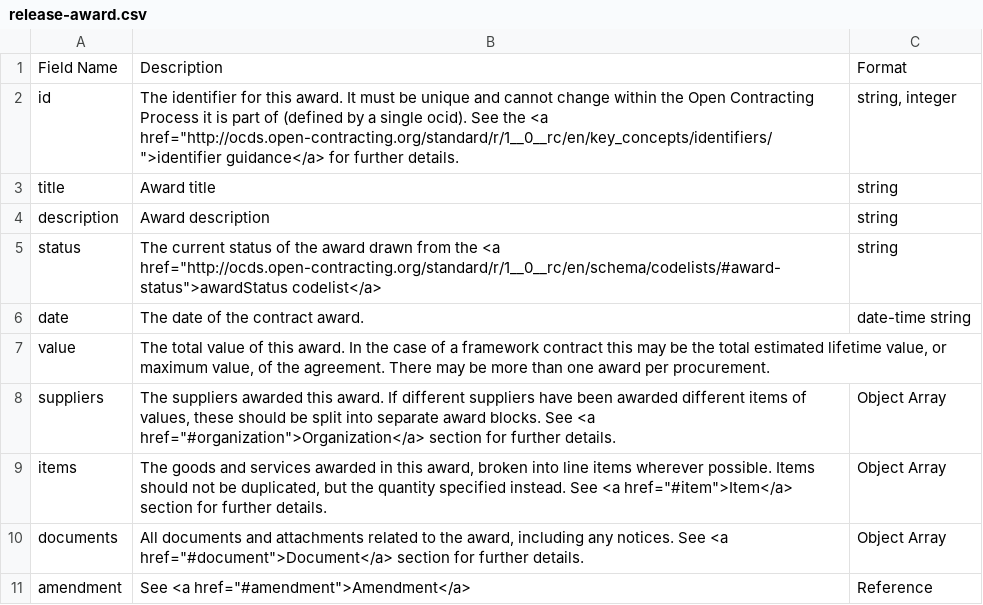
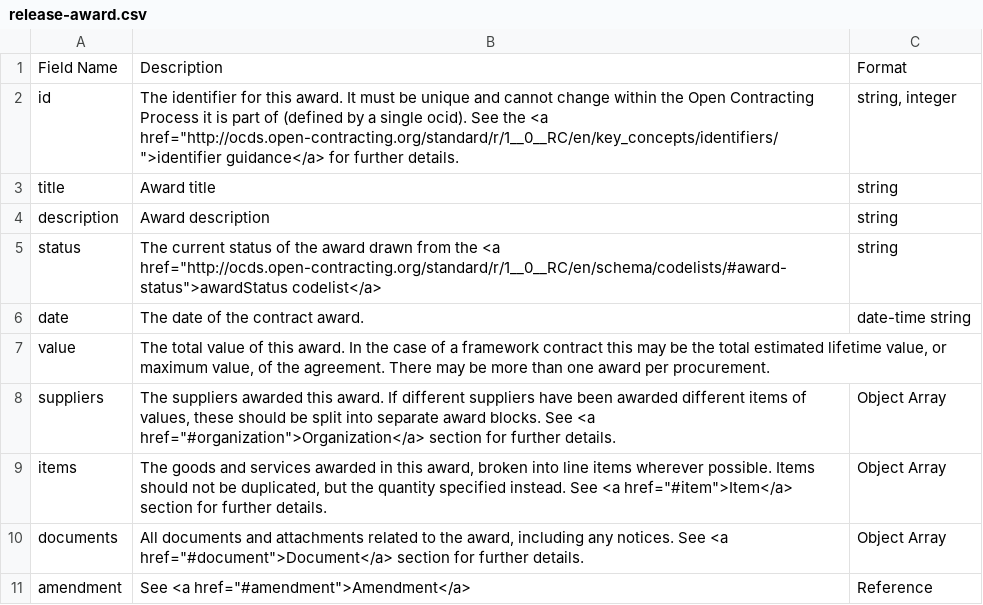
Before and after one commit to open-contracting/standard, a CSV file: standard/docs/field_definitions/release-award.csv, drawn as a sheet.

Commit message:
Updating release to uppercase

```diff
--- a/standard/docs/field_definitions/release-award.csv
+++ b/standard/docs/field_definitions/release-award.csv
@@ -1,6 +1,6 @@
 Field Name,Description,Format
-id,"The identifier for this award. It must be unique and cannot change within the Open Contracting Process it is part of (defined by a single ocid). See the <a href=""http://ocds.open-contracting.org/standard/r/1__0__rc/en/key_concepts/identifiers/"">identifier guidance</a> for further details."," string, integer"
+id,"The identifier for this award. It must be unique and cannot change within the Open Contracting Process it is part of (defined by a single ocid). See the <a href=""http://ocds.open-contracting.org/standard/r/1__0__RC/en/key_concepts/identifiers/"">identifier guidance</a> for further details."," string, integer"
 title,Award title, string
 description,Award description, string
-status,"The current status of the award drawn from the <a href=""http://ocds.open-contracting.org/standard/r/1__0__rc/en/schema/codelists/#award-status"">awardStatus codelist</a>", string
+status,"The current status of the award drawn from the <a href=""http://ocds.open-contracting.org/standard/r/1__0__RC/en/schema/codelists/#award-status"">awardStatus codelist</a>", string
 date,The date of the contract award.,date-time string
```
Also changed, not shown: standard/docs/field_definitions/release-classification.csv, standard/docs/field_definitions/release-contract.csv, 8 other files.
